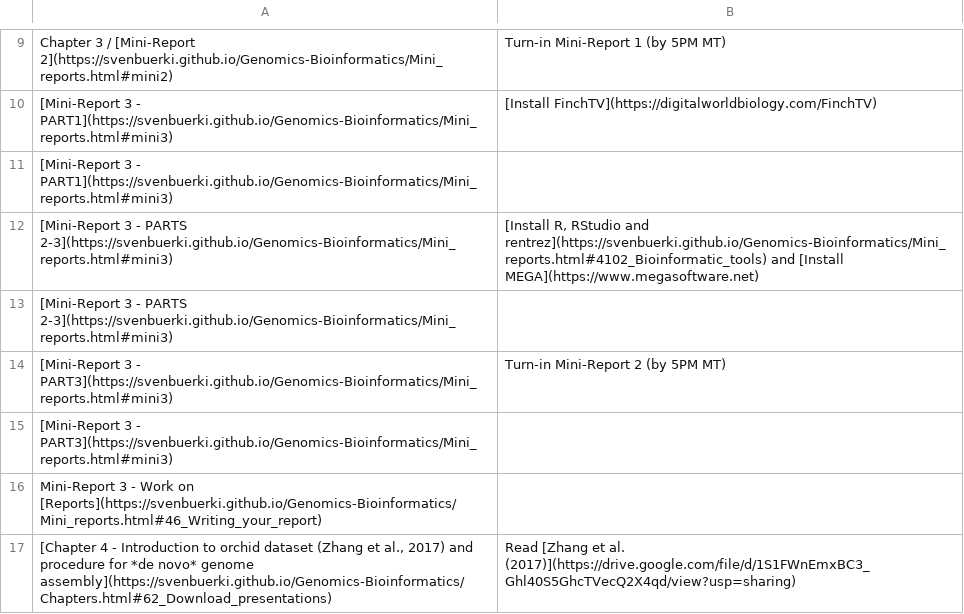
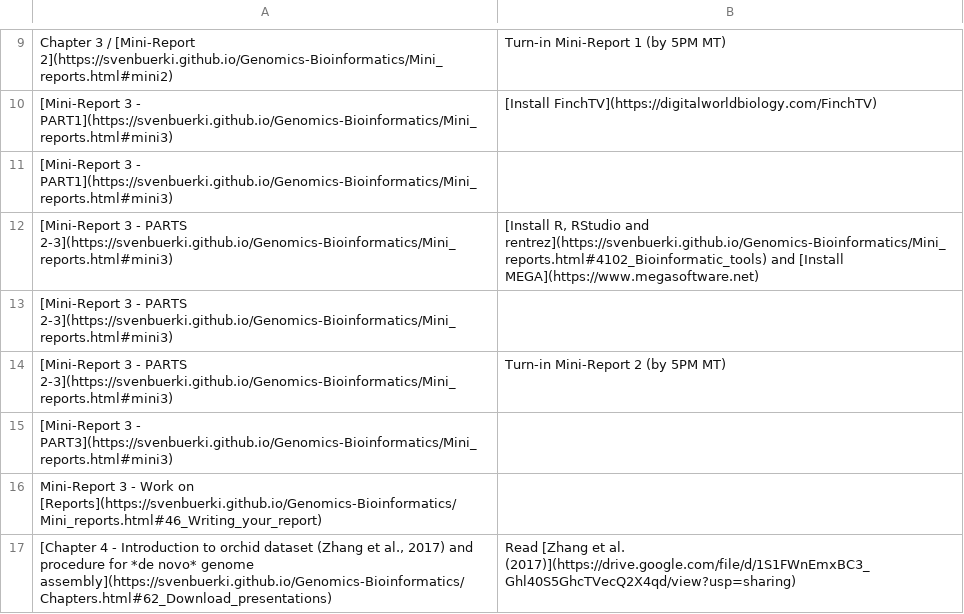
Before and after one commit to svenbuerki/Genomics-Bioinformatics, a CSV file: Data/topics_classes.csv, drawn as a sheet; only a part is shown, gaps mark what is left out.

```diff
--- a/Data/topics_classes.csv
+++ b/Data/topics_classes.csv
@@ -13,3 +13,3 @@ Chapter 3 / [Mini-Report 2](https://svenbuerki.github.io/Genomics-Bioinformatics
 [Mini-Report 3 - PARTS 2-3](https://svenbuerki.github.io/Genomics-Bioinformatics/Mini_reports.html#mini3),
-[Mini-Report 3 - PART3](https://svenbuerki.github.io/Genomics-Bioinformatics/Mini_reports.html#mini3),Turn-in Mini-Report 2 (by 5PM MT)
+[Mini-Report 3 - PARTS 2-3](https://svenbuerki.github.io/Genomics-Bioinformatics/Mini_reports.html#mini3),Turn-in Mini-Report 2 (by 5PM MT)
 [Mini-Report 3 - PART3](https://svenbuerki.github.io/Genomics-Bioinformatics/Mini_reports.html#mini3),
```
Also changed, not shown: 2 other files.
